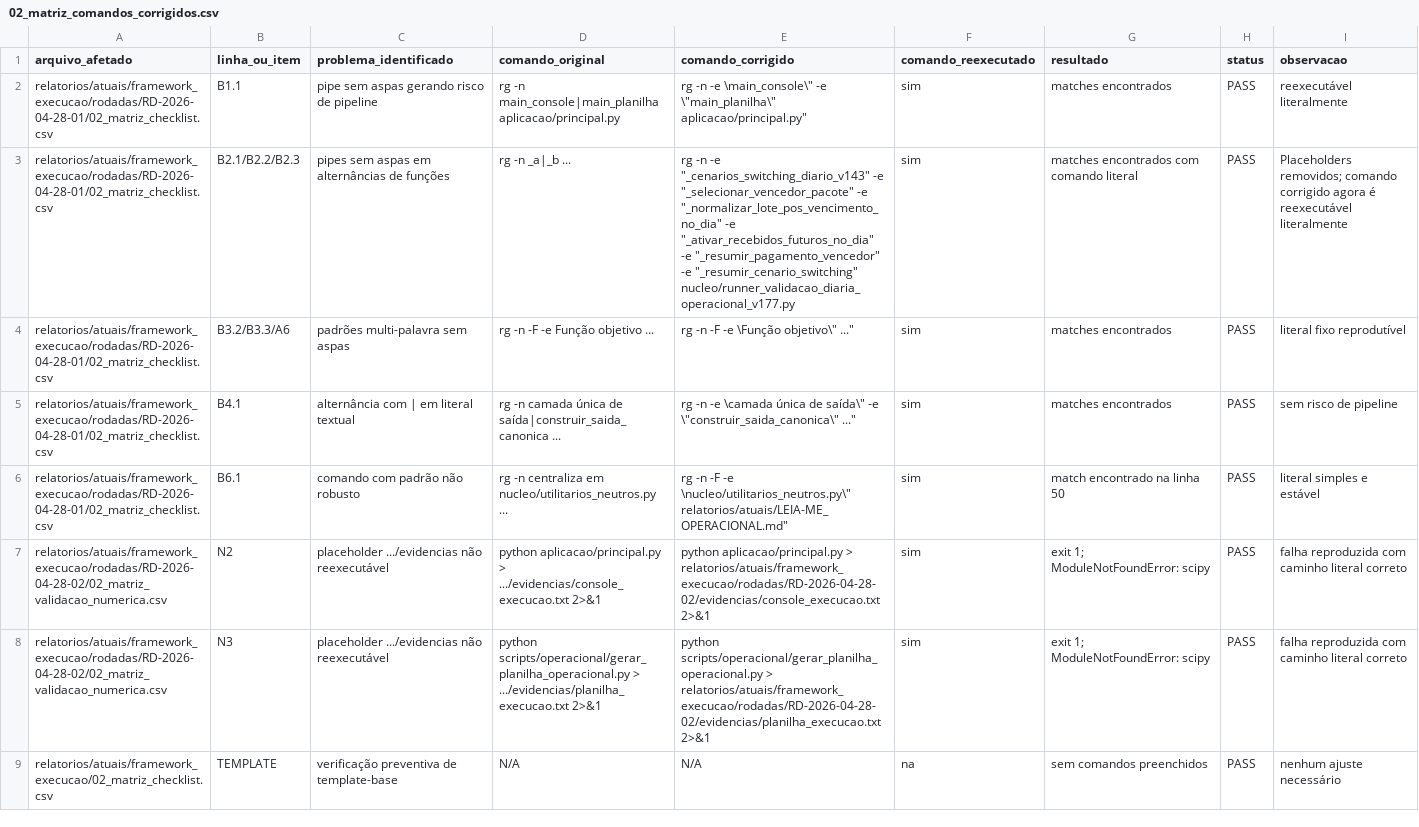
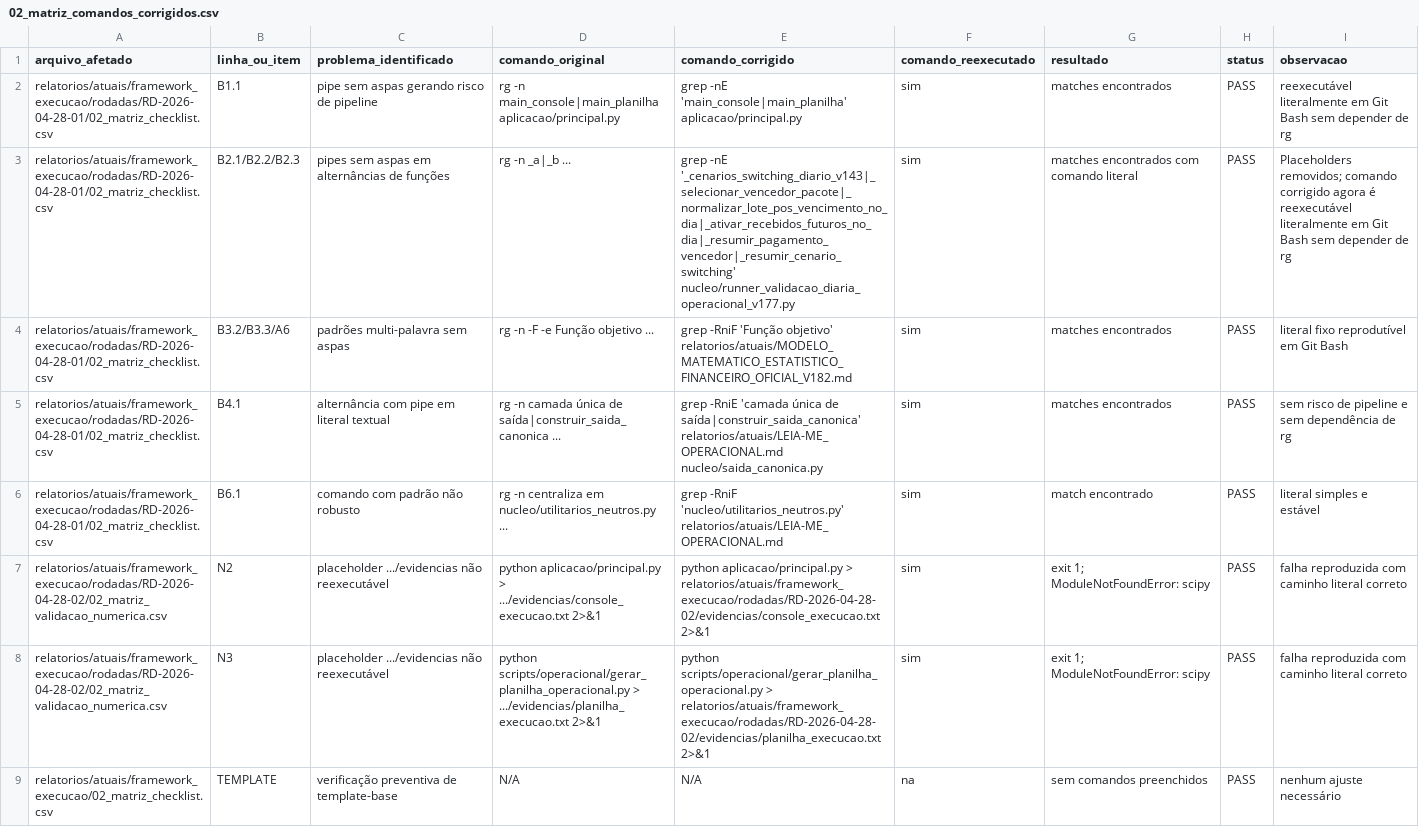
Before and after one commit to WevertonGomesCosta/payment-investment-allocation, a CSV file: relatorios/atuais/framework_execucao/rodadas/RD-2026-04-28-04A/02_matriz_comandos_corrigidos.csv, drawn as a sheet.

```diff
--- a/relatorios/atuais/framework_execucao/rodadas/RD-2026-04-28-04A/02_matriz_comandos_corrigidos.csv
+++ b/relatorios/atuais/framework_execucao/rodadas/RD-2026-04-28-04A/02_matriz_comandos_corrigidos.csv
@@ -1,7 +1,7 @@
 arquivo_afetado,linha_ou_item,problema_identificado,comando_original,comando_corrigido,comando_reexecutado,resultado,status,observacao
-relatorios/atuais/framework_execucao/rodadas/RD-2026-04-28-01/02_matriz_checklist.csv,B1.1,pipe sem aspas gerando risco de pipeline,rg -n main_console|main_planilha aplicacao/principal.py,"rg -n -e \main_console\"" -e \""main_planilha\"" aplicacao/principal.py""",sim,matches encontrados,PASS,reexecutável literalmente
-relatorios/atuais/framework_execucao/rodadas/RD-2026-04-28-01/02_matriz_checklist.csv,B2.1/B2.2/B2.3,pipes sem aspas em alternâncias de funções,rg -n _a|_b ...,"rg -n -e ""_cenarios_switching_diario_v143"" -e ""_selecionar_vencedor_pacote"" -e ""_normalizar_lote_pos_vencimento_no_dia"" -e ""_ativar_recebidos_futuros_no_dia"" -e ""_resumir_pagamento_vencedor"" -e ""_resumir_cenario_switching"" nucleo/runner_validacao_diaria_operacional_v177.py",sim,matches encontrados com comando literal,PASS,Placeholders removidos; comando corrigido agora é reexecutável literalmente
-relatorios/atuais/framework_execucao/rodadas/RD-2026-04-28-01/02_matriz_checklist.csv,B3.2/B3.3/A6,padrões multi-palavra sem aspas,rg -n -F -e Função objetivo ...,"rg -n -F -e \Função objetivo\"" ...""",sim,matches encontrados,PASS,literal fixo reprodutível
-relatorios/atuais/framework_execucao/rodadas/RD-2026-04-28-01/02_matriz_checklist.csv,B4.1,alternância com | em literal textual,rg -n camada única de saída|construir_saida_canonica ...,"rg -n -e \camada única de saída\"" -e \""construir_saida_canonica\"" ...""",sim,matches encontrados,PASS,sem risco de pipeline
-relatorios/atuais/framework_execucao/rodadas/RD-2026-04-28-01/02_matriz_checklist.csv,B6.1,comando com padrão não robusto,rg -n centraliza em nucleo/utilitarios_neutros.py ...,"rg -n -F -e \nucleo/utilitarios_neutros.py\"" relatorios/atuais/LEIA-ME_OPERACIONAL.md""",sim,match encontrado na linha 50,PASS,literal simples e estável
+relatorios/atuais/framework_execucao/rodadas/RD-2026-04-28-01/02_matriz_checklist.csv,B1.1,pipe sem aspas gerando risco de pipeline,rg -n main_console|main_planilha aplicacao/principal.py,grep -nE 'main_console|main_planilha' aplicacao/principal.py,sim,matches encontrados,PASS,reexecutável literalmente em Git Bash sem depender de rg
+relatorios/atuais/framework_execucao/rodadas/RD-2026-04-28-01/02_matriz_checklist.csv,B2.1/B2.2/B2.3,pipes sem aspas em alternâncias de funções,rg -n _a|_b ...,grep -nE '_cenarios_switching_diario_v143|_selecionar_vencedor_pacote|_normalizar_lote_pos_vencimento_no_dia|_ativar_recebidos_futuros_no_dia|_resumir_pagamento_vencedor|_resumir_cenario_switching' nucleo/runner_validacao_diaria_operacional_v177.py,sim,matches encontrados com comando literal,PASS,Placeholders removidos; comando corrigido agora é reexecutável literalmente em Git Bash sem depender de rg
+relatorios/atuais/framework_execucao/rodadas/RD-2026-04-28-01/02_matriz_checklist.csv,B3.2/B3.3/A6,padrões multi-palavra sem aspas,rg -n -F -e Função objetivo ...,grep -RniF 'Função objetivo' relatorios/atuais/MODELO_MATEMATICO_ESTATISTICO_FINANCEIRO_OFICIAL_V182.md,sim,matches encontrados,PASS,literal fixo reprodutível em Git Bash
+relatorios/atuais/framework_execucao/rodadas/RD-2026-04-28-01/02_matriz_checklist.csv,B4.1,alternância com pipe em literal textual,rg -n camada única de saída|construir_saida_canonica ...,grep -RniE 'camada única de saída|construir_saida_canonica' relatorios/atuais/LEIA-ME_OPERACIONAL.md nucleo/saida_canonica.py,sim,matches encontrados,PASS,sem risco de pipeline e sem dependência de rg
+relatorios/atuais/framework_execucao/rodadas/RD-2026-04-28-01/02_matriz_checklist.csv,B6.1,comando com padrão não robusto,rg -n centraliza em nucleo/utilitarios_neutros.py ...,grep -RniF 'nucleo/utilitarios_neutros.py' relatorios/atuais/LEIA-ME_OPERACIONAL.md,sim,match encontrado,PASS,literal simples e estável
 relatorios/atuais/framework_execucao/rodadas/RD-2026-04-28-02/02_matriz_validacao_numerica.csv,N2,placeholder .../evidencias não reexecutável,python aplicacao/principal.py > .../evidencias/console_execucao.txt 2>&1,python aplicacao/principal.py > relatorios/atuais/framework_execucao/rodadas/RD-2026-04-28-02/evidencias/console_execucao.txt 2>&1,sim,exit 1; ModuleNotFoundError: scipy,PASS,falha reproduzida com caminho literal correto
```
Also changed, not shown: relatorios/atuais/framework_execucao/rodadas/RD-2026-04-28-04/02_matriz_validacao_dependencia.csv.
